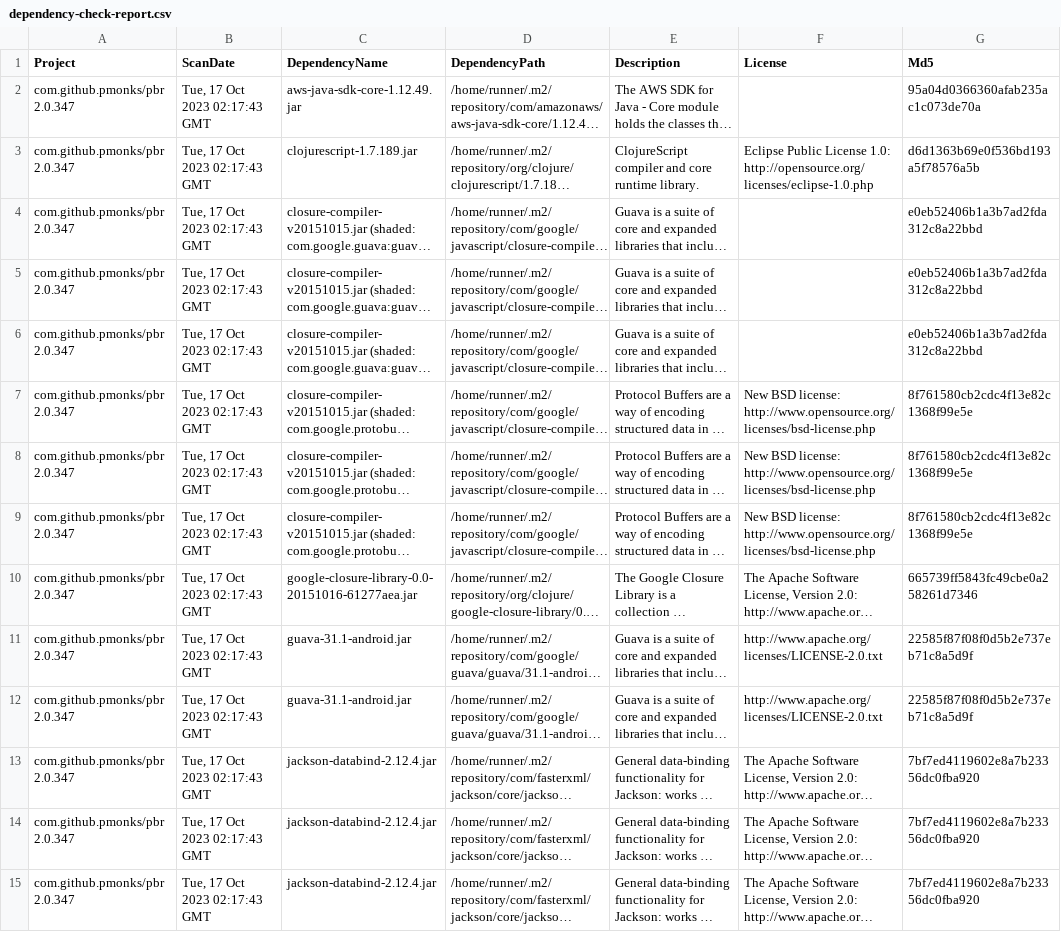
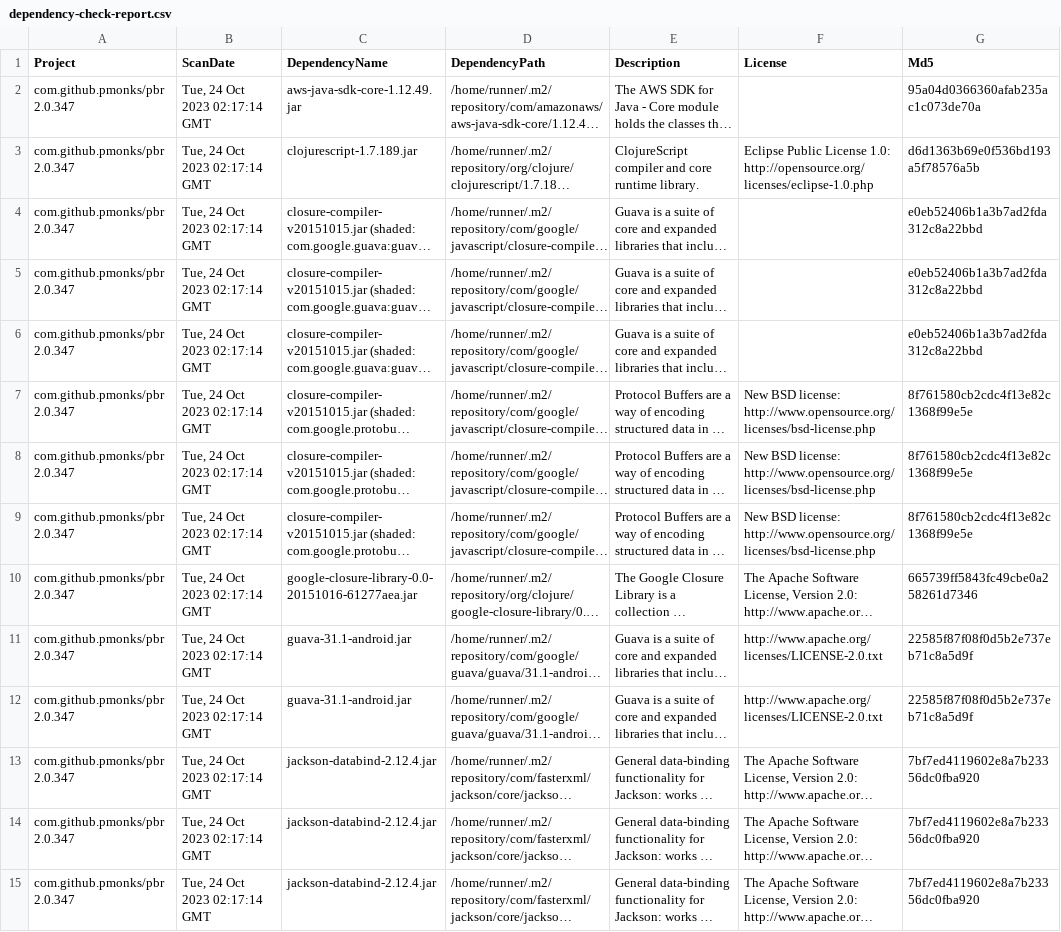
Before and after one commit to pmonks/pbr, a CSV file: nvd/dependency-check-report.csv, drawn as a sheet; only a part is shown; long unchanged cells end in …; the diff covers the shown part only; the diff names each change by its address in the sheet, - before the commit and + after, or states it on an @@ line.

```diff
--- a/nvd/dependency-check-report.csv
+++ b/nvd/dependency-check-report.csv
-B2:B15 (ScanDate): Tue, 17 Oct 2023 02:17:43 GMT
+B2:B15 (ScanDate): Tue, 24 Oct 2023 02:17:14 GMT
```
Also changed, not shown: 1 added row and 20 edited cells elsewhere in this file, 7 other files.
